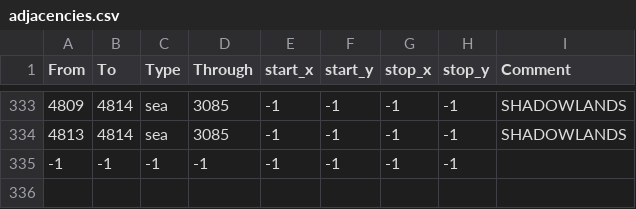
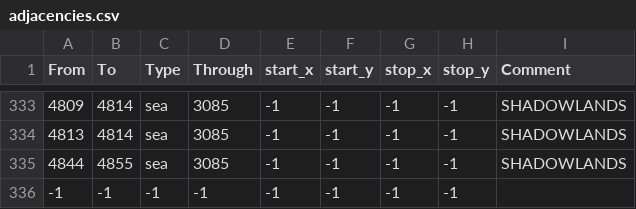
Before and after one commit to trym-b/WWU, a CSV file: map/adjacencies.csv, drawn as a sheet; only a part is shown, gaps mark what is left out; the diff names each change by its address in the sheet, - before the commit and + after, or states it on an @@ line.

Commit message:
Update adjacencies.csv

```diff
--- a/map/adjacencies.csv
+++ b/map/adjacencies.csv
+row 335: 4844 | 4855 | sea | 3085 | -1 | -1 | -1 | -1 | SHADOWLANDS
```
